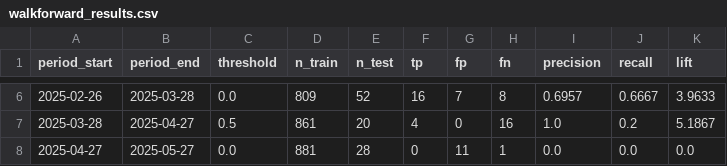
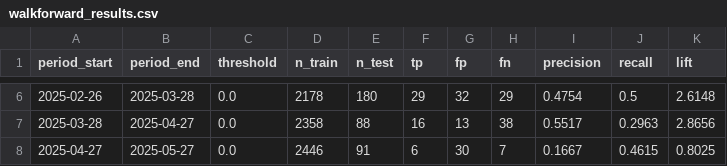
Before and after one commit to nsudiyan/trading-pulse, a CSV file: dump_analysis/walkforward_results.csv, drawn as a sheet; only a part is shown, gaps mark what is left out; the diff covers the shown part only.

Commit message:
feat(AVEC-69.4/AVEVA-73): re-run full analysis pipeline on expanded 99-symbol set
Pump analysis (pump_analysis/):
- pump_labeler: 1664 events, 8320 controls (99 symbols, up from 28)
- causal_attributor: stablecoin_inflow lift=2.31 HIGH, liq_sweep lift=8.47 MEDIUM
- feature_engineer: 9984-row feature matrix, vol_spike_count top feature lift=1.96
- walkforward_results: 19 periods; sensitivity_sweep: 48 rows

Dump analysis (dump_analysis/):
- dump_labeler: 1473 events, 7365 controls (99 symbols)
- dump_causal_attributor: btc_cascade lift=5.12 HIGH, liq_cascade lift=10.82 MEDIUM
- dump_feature_engineer: 8838-row matrix, walkforward 16/23 folds lift>1
- dump_st4_validation: regime_analysis FACT — sideways lift=1.87, bull lift=1.79

No changes to live logic; all outputs reproducible (MD5s in issue comment).

Co-Authored-By: Paperclip <noreply@paperclip.ing>

```diff
--- a/dump_analysis/walkforward_results.csv
+++ b/dump_analysis/walkforward_results.csv
@@ -6,3 +6,3 @@ period_start,period_end,threshold,n_train,n_test,tp,fp,fn,precision,recall,lift
-2025-02-26,2025-03-28,0.0,809,52,16,7,8,0.6957,0.6667,3.9633
-2025-03-28,2025-04-27,0.5,861,20,4,0,16,1.0,0.2,5.1867
-2025-04-27,2025-05-27,0.0,881,28,0,11,1,0.0,0.0,0.0
+2025-02-26,2025-03-28,0.0,2178,180,29,32,29,0.4754,0.5,2.6148
+2025-03-28,2025-04-27,0.0,2358,88,16,13,38,0.5517,0.2963,2.8656
+2025-04-27,2025-05-27,0.0,2446,91,6,30,7,0.1667,0.4615,0.8025
```
Also changed, not shown: 128 edited cells elsewhere in this file, dump_analysis/combo_stats.csv, pump_analysis/catalyst_event_study.csv, 22 other files.
